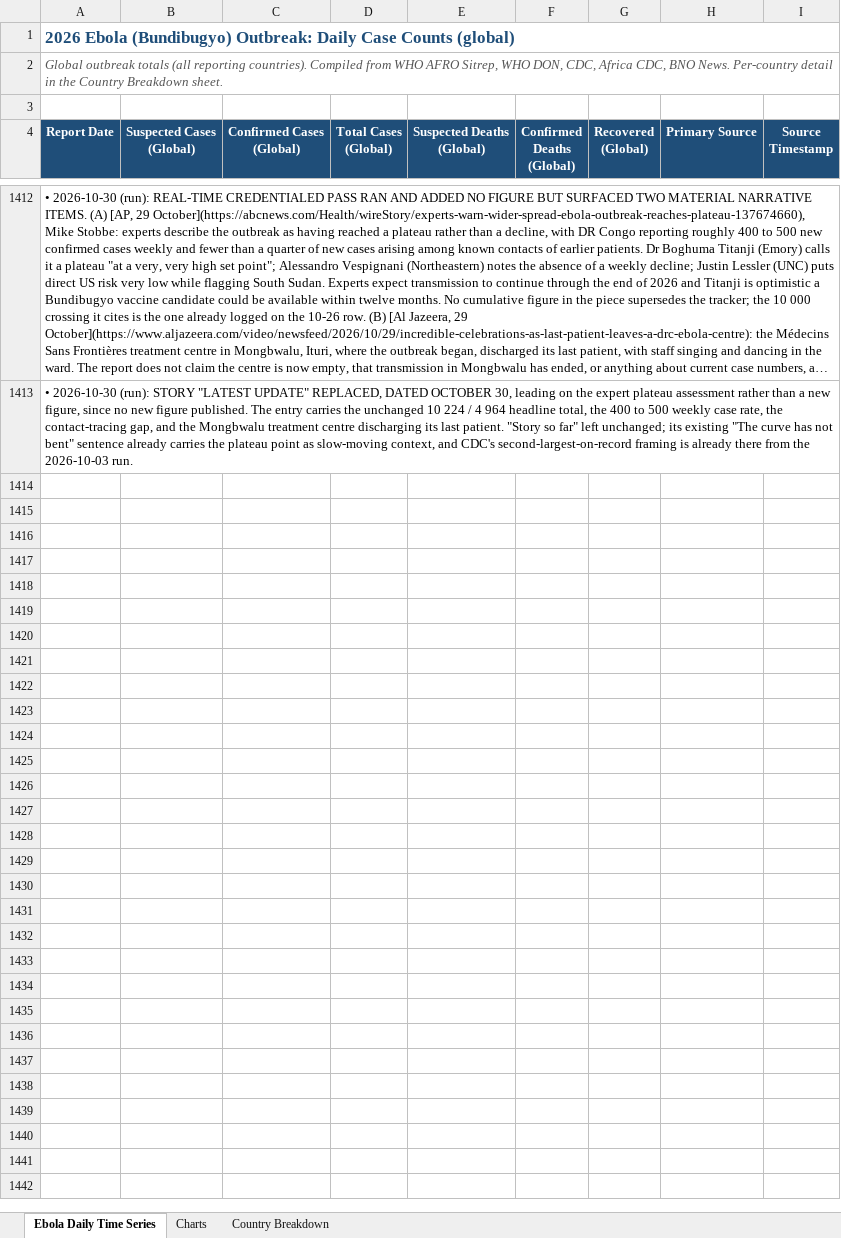
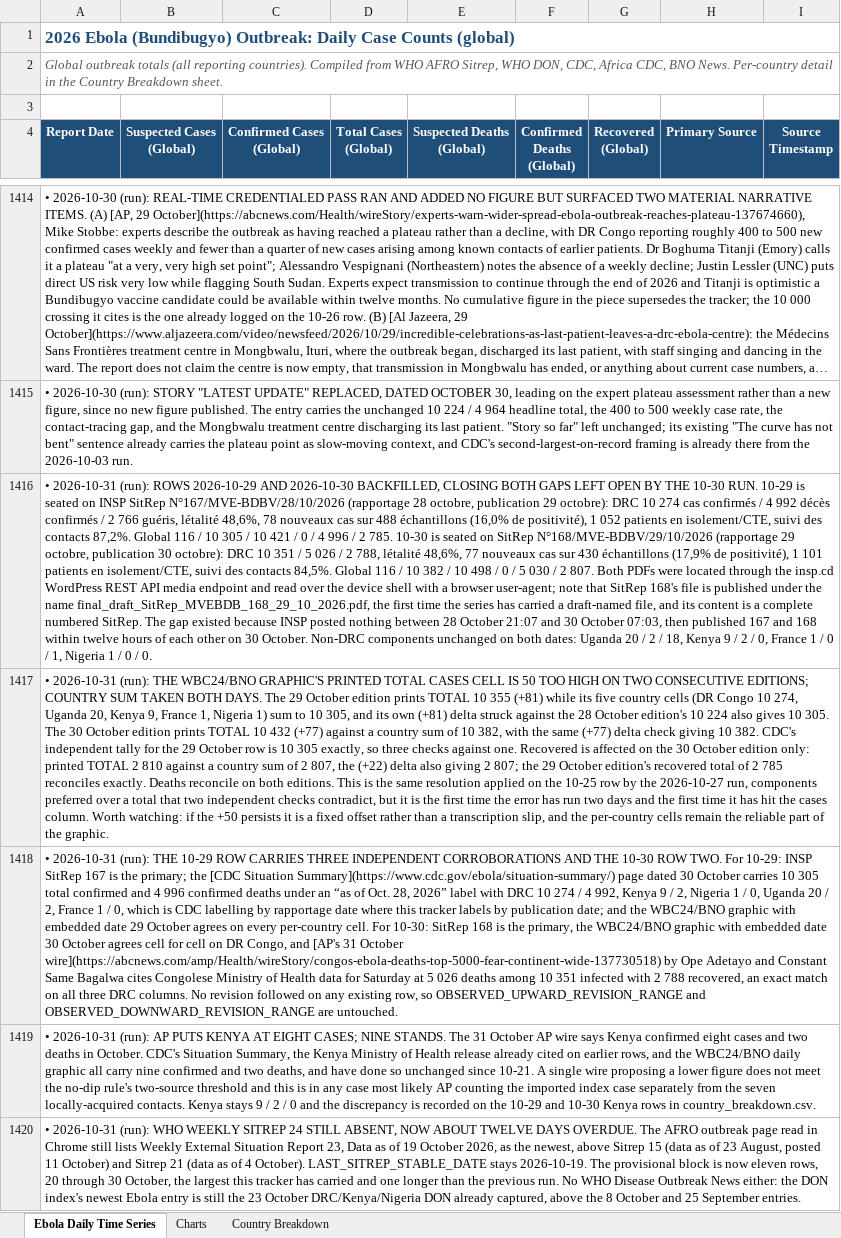
Before and after one commit to webbegole/ebola-bundibugyo-tracker-2026, an Excel workbook: outputs/ebola_timeseries.xlsx, sheet Ebola Daily Time Series, drawn as a sheet; only a part is shown, gaps mark what is left out; long unchanged cells end in …; values as stored, in another font and other column widths than the file's, no borders; the diff covers the shown part only; the diff names each change by its address in the sheet, - before the commit and + after, or states it on an @@ line.

Commit message:
Daily update 2026-10-31: SitReps 167 and 168 backfill 10-29 and 10-30; DRC confirmed deaths pass 5,000 at 10,382 / 5,030 global; 10-31 held as a gap

```diff
--- a/outputs/ebola_timeseries.xlsx (sheet Ebola Daily Time Series)
+++ b/outputs/ebola_timeseries.xlsx (sheet Ebola Daily Time Series)
+row 1416: • 2026-10-31 (run): ROWS 2026-10-29 AND 2026-10-30 BACKFILLED, CLOSING BOTH GAPS LEFT OPEN BY THE 10-30 RUN. 10-29 is seated on INSP SitRep N°167/MVE-BDBV/28/10/2026 (rapportage 28 octobre, publication 29 octobre): DRC 10 274 cas confirmés / 4 992 décès confirmés / 2 766 guéris, létalité 48,6%, 78 nouveaux cas sur 488 échantillons (16,0% de positivité), 1 052 patients en isolement/CTE, suivi des contacts 87,2%. Global 116 / 10 305 / 10 421 / 0 / 4 996 / 2 785. 10-30 is seated on SitRep N°168/MVE-BDBV/29/10/2026 (rapportage 29 octobre, publication 30 octobre): DRC 10 351 / 5 026 / 2 788, létalité 48,6%, 77 nouveaux cas sur 430 échantillons (17,9% de positivité), 1 101 patients en isolement/CTE, suivi des contacts 84,5%. Global 116 / 10 382 / 10 498 / 0 / 5 030 / 2 807. Both PDFs were located through the insp.cd WordPress REST API media endpoint and read over the device shell with a browser user-agent; note that SitRep 168's file is published under the name final_draft_SitRep_MVEBDB_168_29_10_2026.pdf, the first time the series has carried a draft-named file, and its content is a complete numbered SitRep. The gap existed because INSP posted nothing between 28 October 21:07 and 30 October 07:03, then published 167 and 168 within twelve hours of each other on 30 October. Non-DRC components unchanged on both dates: Uganda 20 / 2 / 18, Kenya 9 / 2 / 0, France 1 / 0 / 1, Nigeria 1 / 0 / 0.
+row 1417: • 2026-10-31 (run): THE WBC24/BNO GRAPHIC'S PRINTED TOTAL CASES CELL IS 50 TOO HIGH ON TWO CONSECUTIVE EDITIONS; COUNTRY SUM TAKEN BOTH DAYS. The 29 October edition prints TOTAL 10 355 (+81) while its five country cells (DR Congo 10 274, Uganda 20, Kenya 9, France 1, Nigeria 1) sum to 10 305, and its own (+81) delta struck against the 28 October edition's 10 224 also gives 10 305. The 30 October edition prints TOTAL 10 432 (+77) against a country sum of 10 382, with the same (+77) delta check giving 10 382. CDC's independent tally for the 29 October row is 10 305 exactly, so three checks against one. Recovered is affected on the 30 October edition only: printed TOTAL 2 810 against a country sum of 2 807, the (+22) delta also giving 2 807; the 29 October edition's recovered total of 2 785 reconciles exactly. Deaths reconcile on both editions. This is the same resolution applied on the 10-25 row by the 2026-10-27 run, components preferred over a total that two independent checks contradict, but it is the first time the error has run two days and the first time it has hit the cases column. Worth watching: if the +50 persists it is a fixed offset rather than a transcription slip, and the per-country cells remain the reliable part of the graphic.
+row 1418: • 2026-10-31 (run): THE 10-29 ROW CARRIES THREE INDEPENDENT CORROBORATIONS AND THE 10-30 ROW TWO. For 10-29: INSP SitRep 167 is the primary; the [CDC Situation Summary](https://www.cdc.gov/ebola/situation-summary/) page dated 30 October carries 10 305 total confirmed and 4 996 confirmed deaths under an “as of Oct. 28, 2026” label with DRC 10 274 / 4 992, Kenya 9 / 2, Nigeria 1 / 0, Uganda 20 / 2, France 1 / 0, which is CDC labelling by rapportage date where this tracker labels by publication date; and the WBC24/BNO graphic with embedded date 29 October agrees on every per-country cell. For 10-30: SitRep 168 is the primary, the WBC24/BNO graphic with embedded date 30 October agrees cell for cell on DR Congo, and [AP's 31 October wire](https://abcnews.com/amp/Health/wireStory/congos-ebola-deaths-top-5000-fear-continent-wide-137730518) by Ope Adetayo and Constant Same Bagalwa cites Congolese Ministry of Health data for Saturday at 5 026 deaths among 10 351 infected with 2 788 recovered, an exact match on all three DRC columns. No revision followed on any existing row, so OBSERVED_UPWARD_REVISION_RANGE and OBSERVED_DOWNWARD_REVISION_RANGE are untouched.
+row 1419: • 2026-10-31 (run): AP PUTS KENYA AT EIGHT CASES; NINE STANDS. The 31 October AP wire says Kenya confirmed eight cases and two deaths in October. CDC's Situation Summary, the Kenya Ministry of Health release already cited on earlier rows, and the WBC24/BNO daily graphic all carry nine confirmed and two deaths, and have done so unchanged since 10-21. A single wire proposing a lower figure does not meet the no-dip rule's two-source threshold and this is in any case most likely AP counting the imported index case separately from the seven locally-acquired contacts. Kenya stays 9 / 2 / 0 and the discrepancy is recorded on the 10-29 and 10-30 Kenya rows in country_breakdown.csv.
+row 1420: • 2026-10-31 (run): WHO WEEKLY SITREP 24 STILL ABSENT, NOW ABOUT TWELVE DAYS OVERDUE. The AFRO outbreak page read in Chrome still lists Weekly External Situation Report 23, Data as of 19 October 2026, as the newest, above Sitrep 15 (data as of 23 August, posted 11 October) and Sitrep 21 (data as of 4 October). LAST_SITREP_STABLE_DATE stays 2026-10-19. The provisional block is now eleven rows, 20 through 30 October, the largest this tracker has carried and one longer than the previous run. No WHO Disease Outbreak News either: the DON index's newest Ebola entry is still the 23 October DRC/Kenya/Nigeria DON already captured, above the 8 October and 25 September entries.
```
Also changed, not shown: 6 added rows elsewhere in this sheet, sheet Country Breakdown, sheet Charts, 12 other files.
